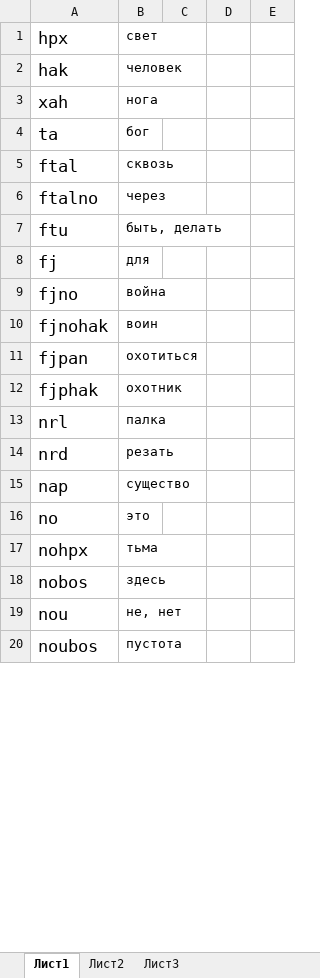
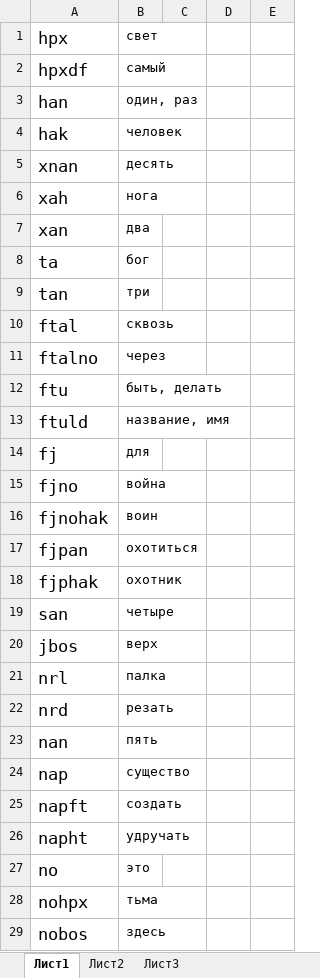
Before and after one commit to lev-l/TheChronicOfDarkCastle, an Excel workbook: TratatainskLenguage.xlsx, sheet Лист1, drawn as a sheet; only a part is shown; the shorter side is filled out with more unchanged rows; values as stored, in another font and other column widths than the file's, no borders; the diff covers the shown part only; the diff names each change by its address in the sheet, - before the commit and + after, or states it on an @@ line.

```diff
--- a/TratatainskLenguage.xlsx (sheet Лист1)
+++ b/TratatainskLenguage.xlsx (sheet Лист1)
+row 2: hpxdf | самый
+row 3: han | один, раз
+row 5: xnan | десять
+row 7: xan | два
+row 9: tan | три
+row 13: ftuld | название, имя
+row 19: san | четыре
+row 20: jbos | верх
+row 23: nan | пять
+row 25: napft | создать
+row 26: napht | удручать
```
Also changed, not shown: 19 added rows and 2 edited cells elsewhere in this sheet.
